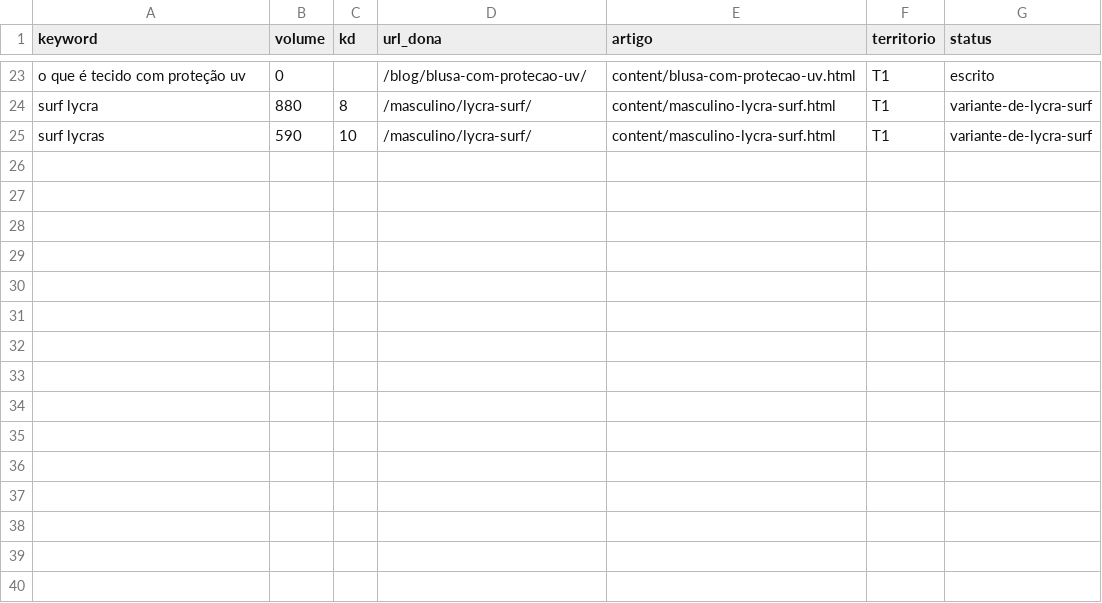
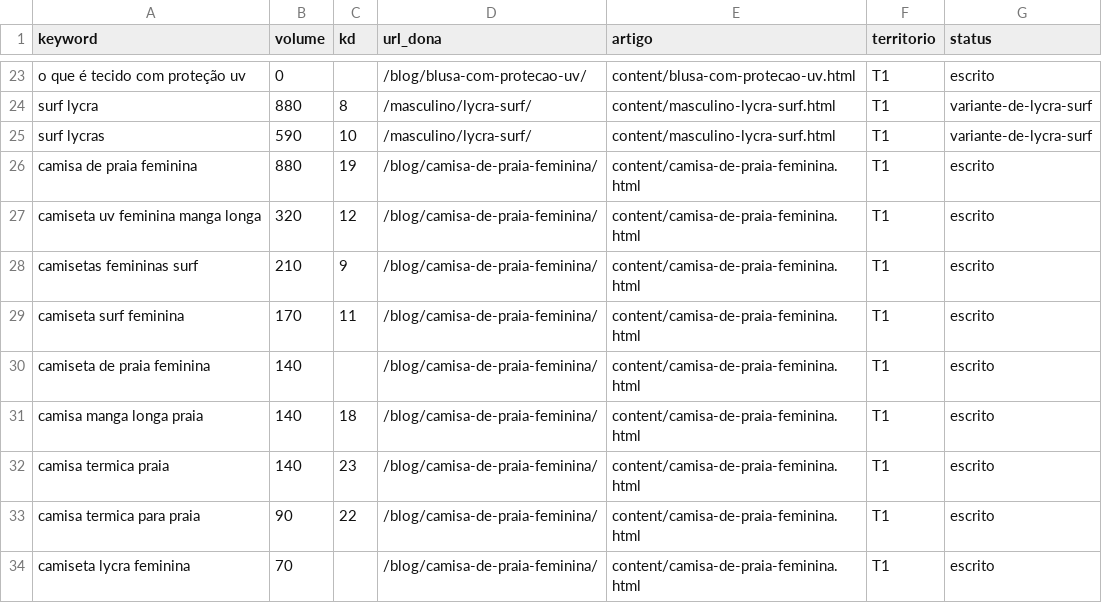
Before and after one commit to raphavianna/uzh-seo, a CSV file: producao/registro/kw-donos.csv, drawn as a sheet; only a part is shown, gaps mark what is left out.

```diff
--- a/producao/registro/kw-donos.csv
+++ b/producao/registro/kw-donos.csv
@@ -25 +25,10 @@ surf lycra,880,8,/masculino/lycra-surf/,content/masculino-lycra-surf.html,T1,var
 surf lycras,590,10,/masculino/lycra-surf/,content/masculino-lycra-surf.html,T1,variante-de-lycra-surf
+camisa de praia feminina,880,19,/blog/camisa-de-praia-feminina/,content/camisa-de-praia-feminina.html,T1,escrito
+camiseta uv feminina manga longa,320,12,/blog/camisa-de-praia-feminina/,content/camisa-de-praia-feminina.html,T1,escrito
+camisetas femininas surf,210,9,/blog/camisa-de-praia-feminina/,content/camisa-de-praia-feminina.html,T1,escrito
+camiseta surf feminina,170,11,/blog/camisa-de-praia-feminina/,content/camisa-de-praia-feminina.html,T1,escrito
+camiseta de praia feminina,140,,/blog/camisa-de-praia-feminina/,content/camisa-de-praia-feminina.html,T1,escrito
+camisa manga longa praia,140,18,/blog/camisa-de-praia-feminina/,content/camisa-de-praia-feminina.html,T1,escrito
+camisa termica praia,140,23,/blog/camisa-de-praia-feminina/,content/camisa-de-praia-feminina.html,T1,escrito
+camisa termica para praia,90,22,/blog/camisa-de-praia-feminina/,content/camisa-de-praia-feminina.html,T1,escrito
+camiseta lycra feminina,70,,/blog/camisa-de-praia-feminina/,content/camisa-de-praia-feminina.html,T1,escrito
```
Also changed, not shown: 3 other files.
